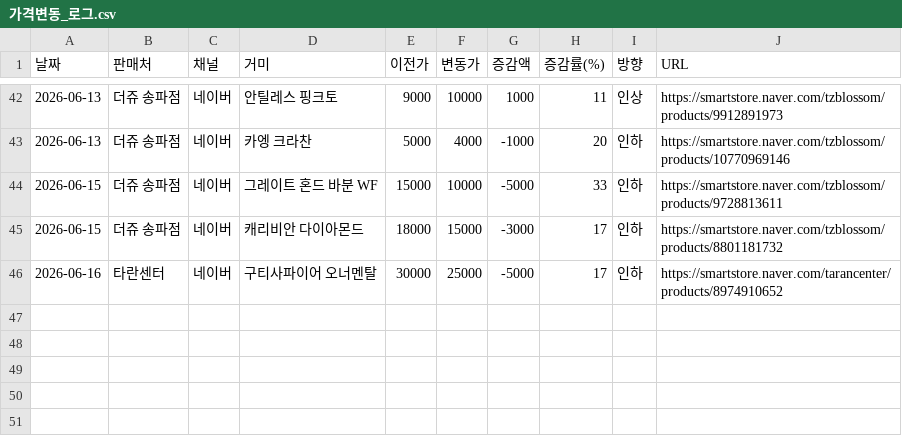
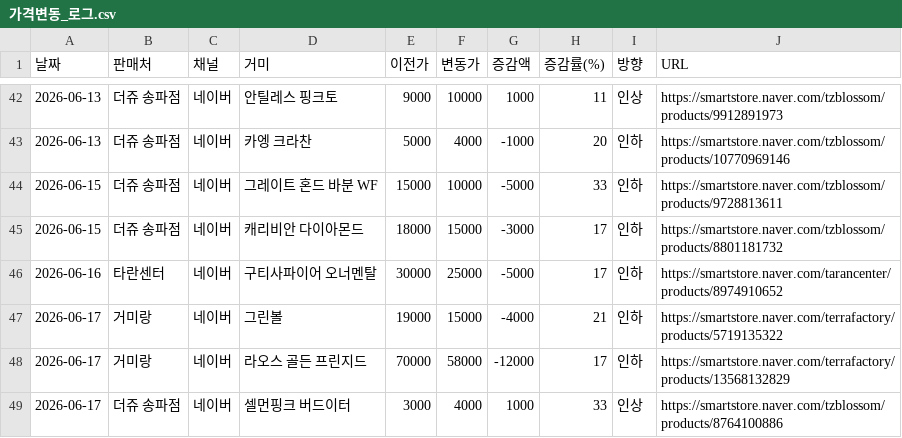
Before and after one commit to janghongku/tarantula-prices, a CSV file: outputs/가격변동_로그.csv, drawn as a sheet; only a part is shown, gaps mark what is left out.

Commit message:
chore: naver auto-update (2026-06-17 12:09:49)

```diff
--- a/outputs/가격변동_로그.csv
+++ b/outputs/가격변동_로그.csv
@@ -46 +46,4 @@
 2026-06-16,타란센터,네이버,구티사파이어 오너멘탈,30000,25000,-5000,17,인하,https://smartstore.naver.com/tarancenter/products/8974910652
+2026-06-17,거미랑,네이버,그린볼,19000,15000,-4000,21,인하,https://smartstore.naver.com/terrafactory/products/5719135322
+2026-06-17,거미랑,네이버,라오스 골든 프린지드,70000,58000,-12000,17,인하,https://smartstore.naver.com/terrafactory/products/13568132829
+2026-06-17,더쥬 송파점,네이버,셀먼핑크 버드이터,3000,4000,1000,33,인상,https://smartstore.naver.com/tzblossom/products/8764100886
```
Also changed, not shown: outputs/신규등록_로그.csv, outputs/종별_가격현황.csv, 4 other files.
